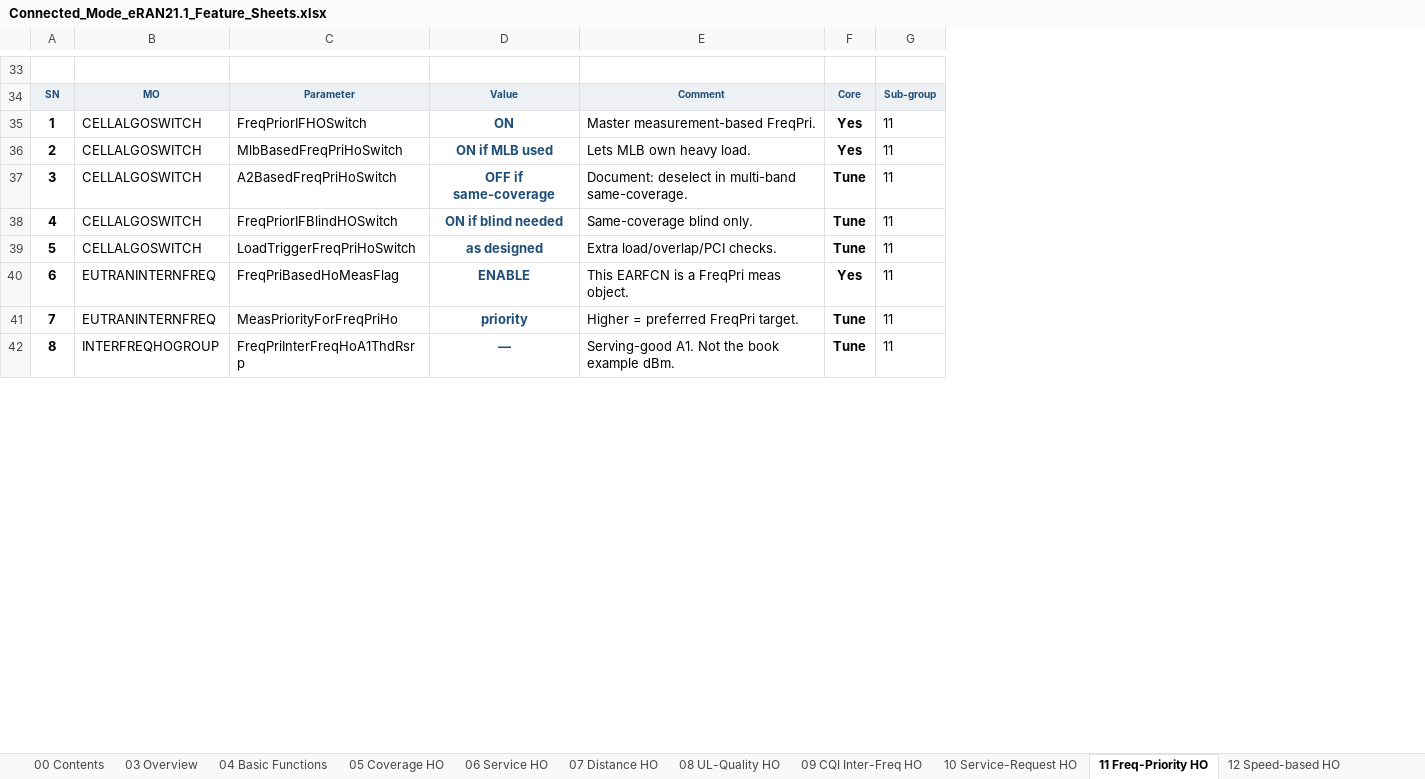
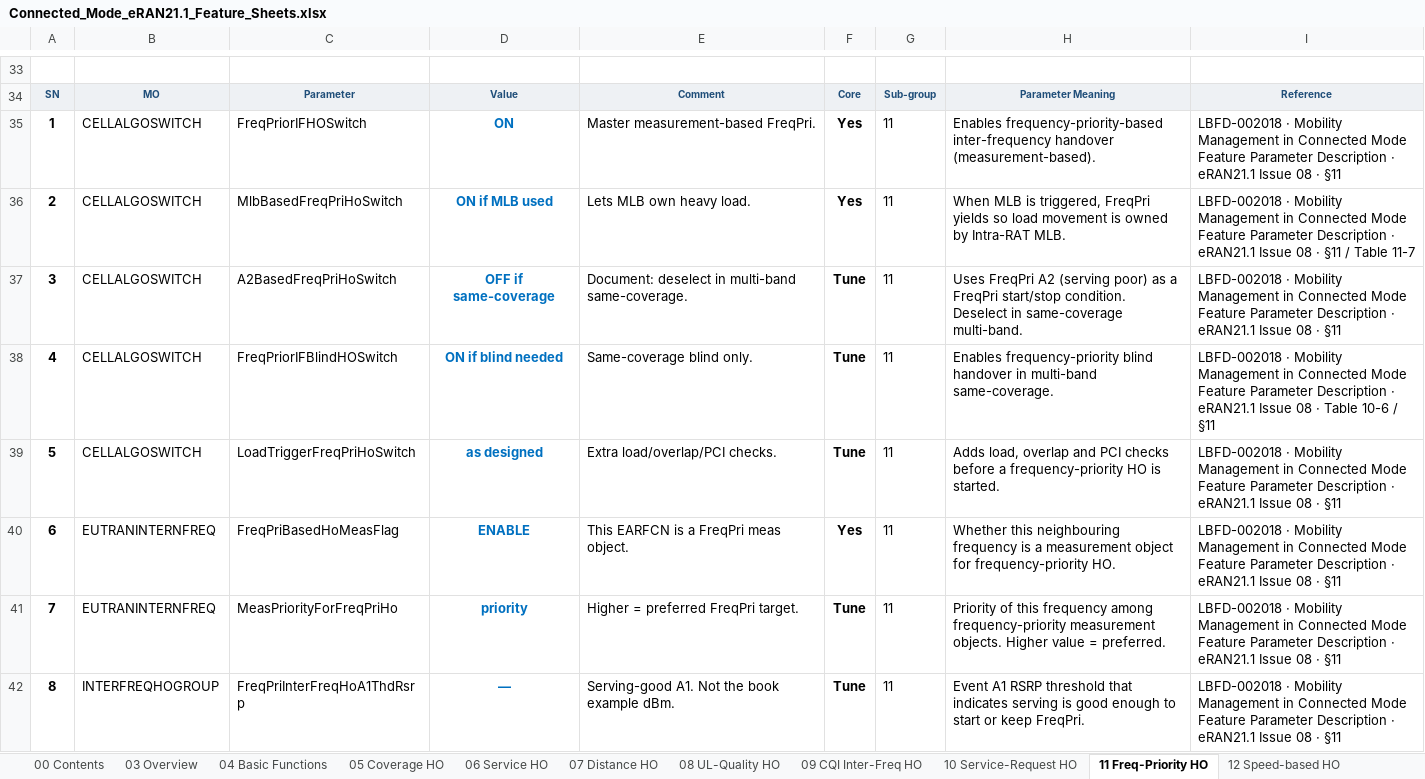
Before and after one commit to miles4482/5G-RAN-Feature-and-parameter-Doc, an Excel workbook: docs/4G_LTE_Mobility_Management/Connected_Mode_eRAN21.1_Feature_Sheets.xlsx, sheet 11 Freq-Priority HO, drawn as a sheet; only a part is shown, gaps mark what is left out; values as stored, in another font and other column widths than the file's, no borders; the diff covers the shown part only; the diff names each change by its address in the sheet, - before the commit and + after, or states it on an @@ line.

```diff
--- a/docs/4G_LTE_Mobility_Management/Connected_Mode_eRAN21.1_Feature_Sheets.xlsx (sheet 11 Freq-Priority HO)
+++ b/docs/4G_LTE_Mobility_Management/Connected_Mode_eRAN21.1_Feature_Sheets.xlsx (sheet 11 Freq-Priority HO)
+column H, rows 34-42: Parameter Meaning | Enables frequency-priority-based inter-frequency handover (measurement-based). | When MLB is triggered, FreqPri yields so load movement is owned by Intra-RAT MLB. | Uses FreqPri A2 (serving poor) as a FreqPri start/stop condition. Deselect in same-coverage multi-band. | Enables frequency-priority blind handover in multi-band same-coverage. | Adds load, overlap and PCI checks before a frequency-priority HO is started. | Whether this neighbouring frequency is a measurement object for frequency-priority HO. | Priority of this frequency among frequency-priority measurement objects. Higher value = preferred. | Event A1 RSRP threshold that indicates serving is good enough to start or keep FreqPri.
+column I, rows 34-42: Reference | LBFD-002018 · Mobility Management in Connected Mode Feature Parameter Description · eRAN21.1 Issue 08 · §11 | LBFD-002018 · Mobility Management in Connected Mode Feature Parameter Description · eRAN21.1 Issue 08 · §11 / Table 11-7 | LBFD-002018 · Mobility Management in Connected Mode Feature Parameter Description · eRAN21.1 Issue 08 · §11 | LBFD-002018 · Mobility Management in Connected Mode Feature Parameter Description · eRAN21.1 Issue 08 · Table 10-6 / §11 | LBFD-002018 · Mobility Management in Connected Mode Feature Parameter Description · eRAN21.1 Issue 08 · §11 | LBFD-002018 · Mobility Management in Connected Mode Feature Parameter Description · eRAN21.1 Issue 08 · §11 | LBFD-002018 · Mobility Management in Connected Mode Feature Parameter Description · eRAN21.1 Issue 08 · §11 | LBFD-002018 · Mobility Management in Connected Mode Feature Parameter Description · eRAN21.1 Issue 08 · §11
-D35:D42 text colour: #1F4E79
+D35:D42 text colour: #0070C0
```
Also changed, not shown: cell formats elsewhere in this sheet, sheet 12 Speed-based HO, sheet 14 GERAN Multi-PLMN, sheet 03 Overview, sheet 05 Coverage HO, sheet 04 Basic Functions, sheet 06 Service HO, 6 more sheets, 3 other files.
